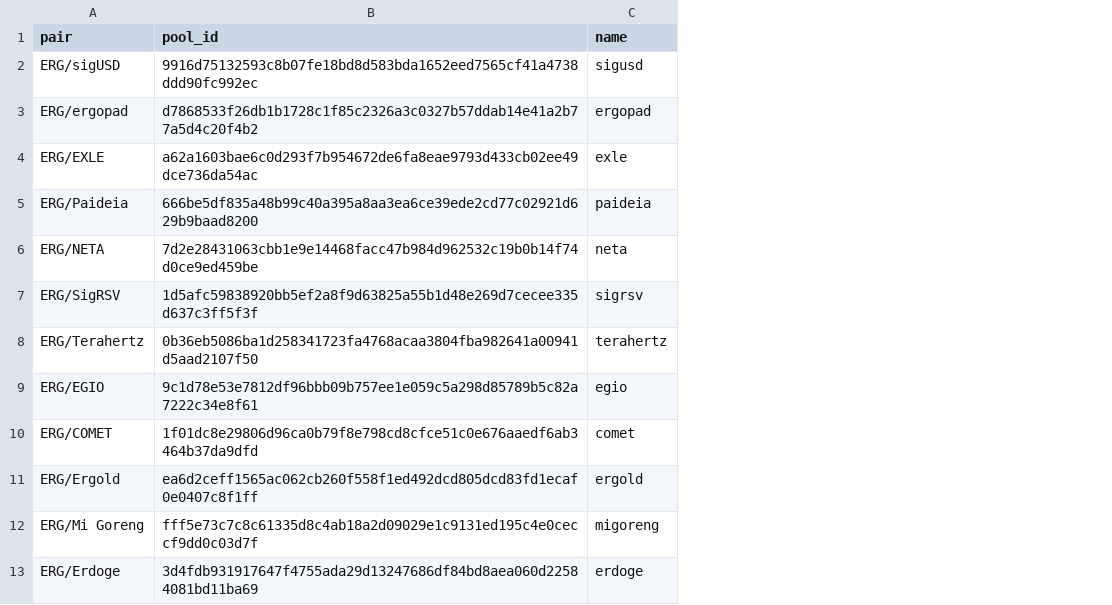
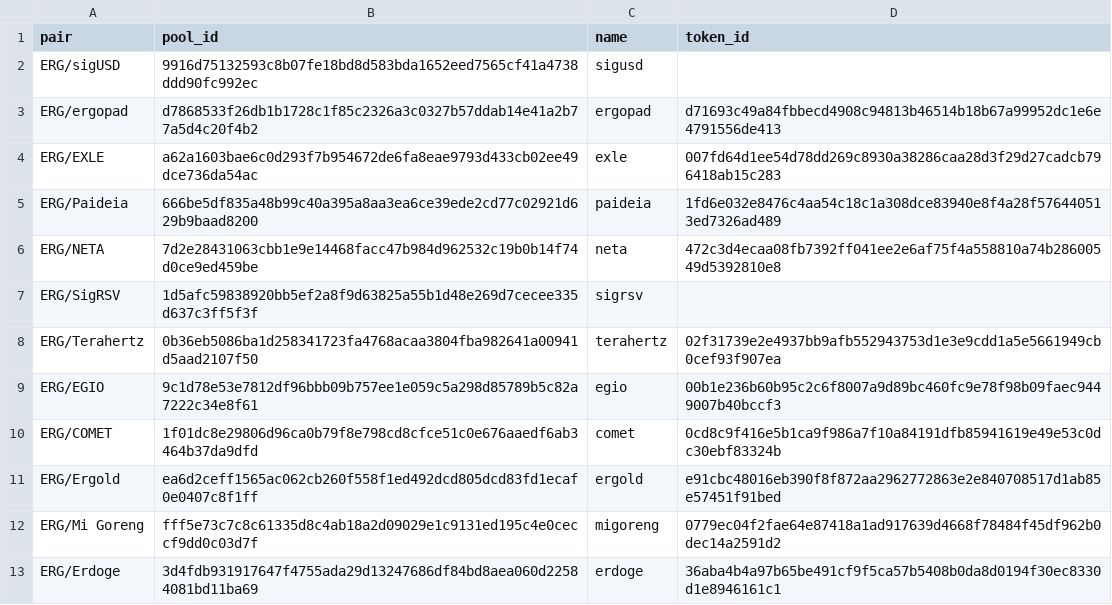
Before and after one commit to Eeysirhc/sigmabot, a CSV file: lp.csv, drawn as a sheet; the diff names each change by its address in the sheet, - before the commit and + after, or states it on an @@ line.

Commit message:
address token charts

```diff
--- a/lp.csv
+++ b/lp.csv
+column D (token_id), rows 3-13: d71693c49a84fbbecd4908c94813b46514b18b67a99952dc1e6e4791556de413 | 007fd64d1ee54d78dd269c8930a38286caa28d3f29d27cadcb796418ab15c283 | 1fd6e032e8476c4aa54c18c1a308dce83940e8f4a28f576440513ed7326ad489 | 472c3d4ecaa08fb7392ff041ee2e6af75f4a558810a74b28600549d5392810e8 |  | 02f31739e2e4937bb9afb552943753d1e3e9cdd1a5e5661949cb0cef93f907ea | 00b1e236b60b95c2c6f8007a9d89bc460fc9e78f98b09faec9449007b40bccf3 | 0cd8c9f416e5b1ca9f986a7f10a84191dfb85941619e49e53c0dc30ebf83324b | e91cbc48016eb390f8f872aa2962772863e2e840708517d1ab85e57451f91bed | 0779ec04f2fae64e87418a1ad917639d4668f78484f45df962b0dec14a2591d2 | 36aba4b4a97b65be491cf9f5ca57b5408b0da8d0194f30ec8330d1e8946161c1
```
Also changed, not shown: 4 other files.
